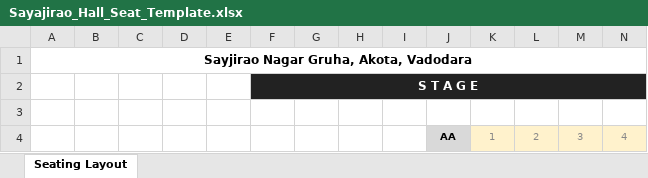
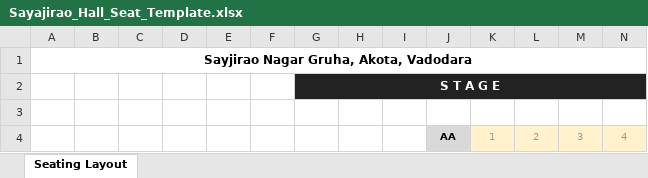
Before and after one commit to vkv-coder/SEATBOOK, an Excel workbook: Sayajirao_Hall_Seat_Template.xlsx, sheet Seating Layout, drawn as a sheet; only a part is shown; values as stored, in another font and other column widths than the file's, no borders; removed rows and columns are numbered as before the commit, all else as after; rows hold the shown columns only; the diff names each change by its address in the sheet, - before the commit and + after, or states it on an @@ line.

Commit message:
Add files via upload

```diff
--- a/Sayajirao_Hall_Seat_Template.xlsx (sheet Seating Layout)
+++ b/Sayajirao_Hall_Seat_Template.xlsx (sheet Seating Layout)
-row 2:  |  |  |  |  | S T A G E
+row 2:  |  |  |  |  |  | S T A G E
```
